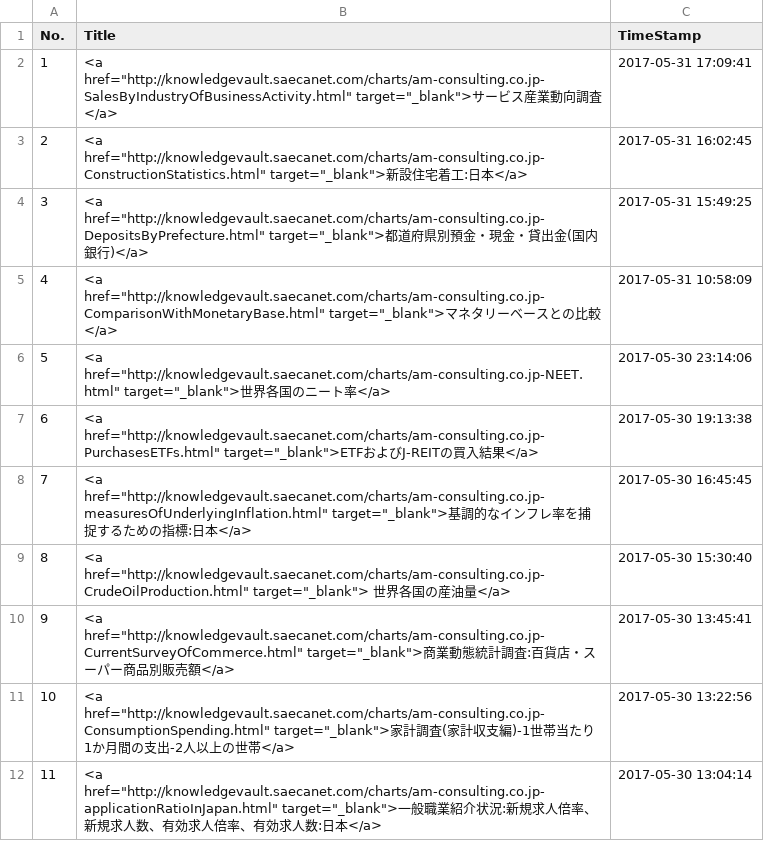
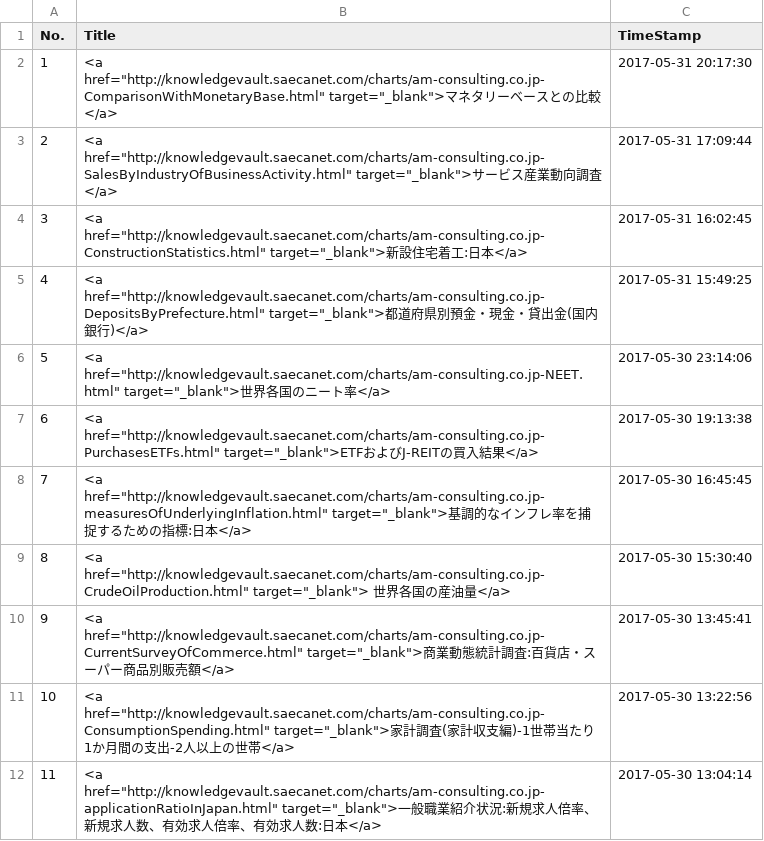
Before and after one commit to am-consulting/am-consulting.github.io, a CSV file: csv/urlList.csv, drawn as a sheet; only a part is shown; removed rows and columns are numbered as before the commit, all else as after; the diff names each change by its address in the sheet, - before the commit and + after, or states it on an @@ line.

```diff
--- a/csv/urlList.csv
+++ b/csv/urlList.csv
+row 2: 1 | <a href="http://knowledgevault.saecanet.com/charts/am-consulting.co.jp-ComparisonWithMonetaryBase.html" target="_blank">マネタリーベースとの比較</a> | 2017-05-31 20:17:30
@@ column A (No.) renumbered between rows 3 and 5 @@
-C3 (TimeStamp): 2017-05-31 17:09:41
+C3 (TimeStamp): 2017-05-31 17:09:44
-row 5: 4 | <a href="http://knowledgevault.saecanet.com/charts/am-consulting.co.jp-ComparisonWithMonetaryBase.html" target="_blank">マネタリーベースとの比較</a> | 2017-05-31 10:58:09
```
Also changed, not shown: 3 other files.
